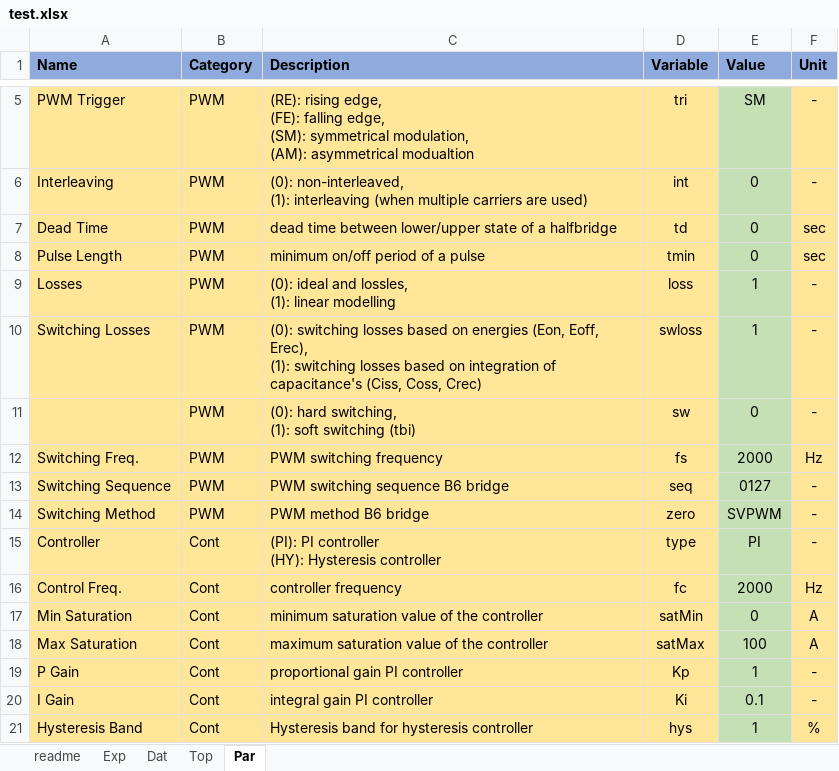
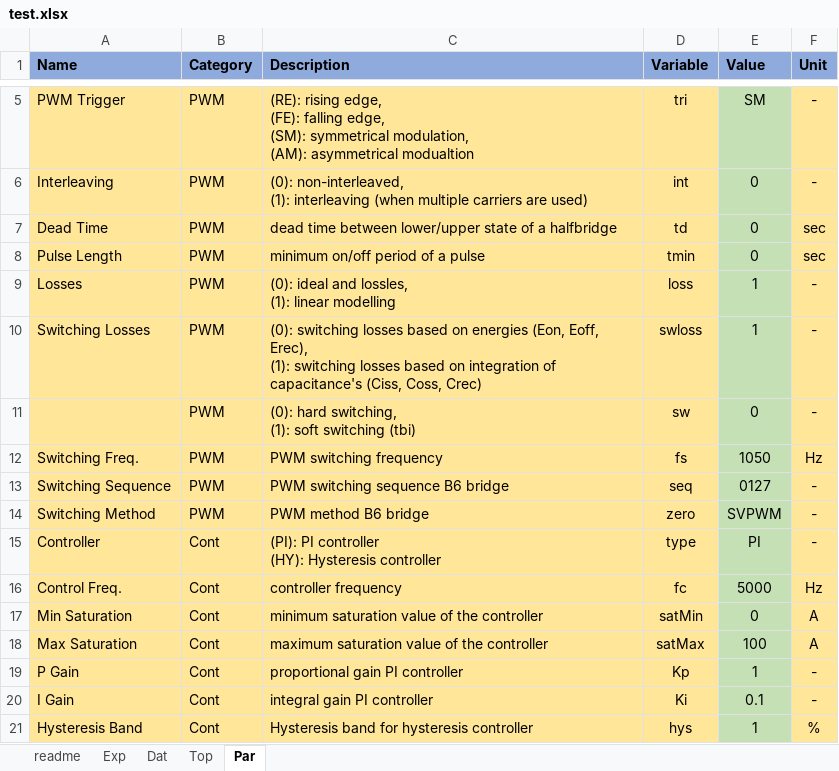
Before and after one commit to pascme05/PyPowerSim, an Excel workbook: config/test.xlsx, sheet Par, drawn as a sheet; only a part is shown, gaps mark what is left out; values as stored, in another font and other column widths than the file's, no borders; the diff names each change by its address in the sheet, - before the commit and + after, or states it on an @@ line.

```diff
--- a/config/test.xlsx (sheet Par)
+++ b/config/test.xlsx (sheet Par)
-E12 (Value): 2000
+E12 (Value): 1050
-E16 (Value): 2000
+E16 (Value): 5000
```
Also changed, not shown: 4 other files.
